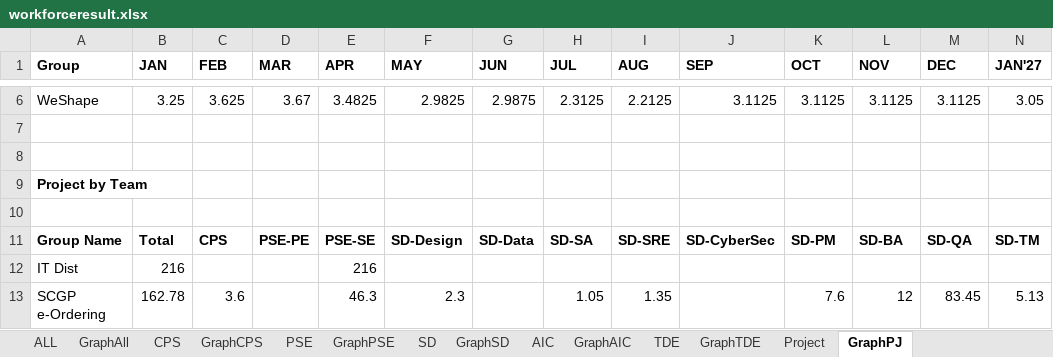
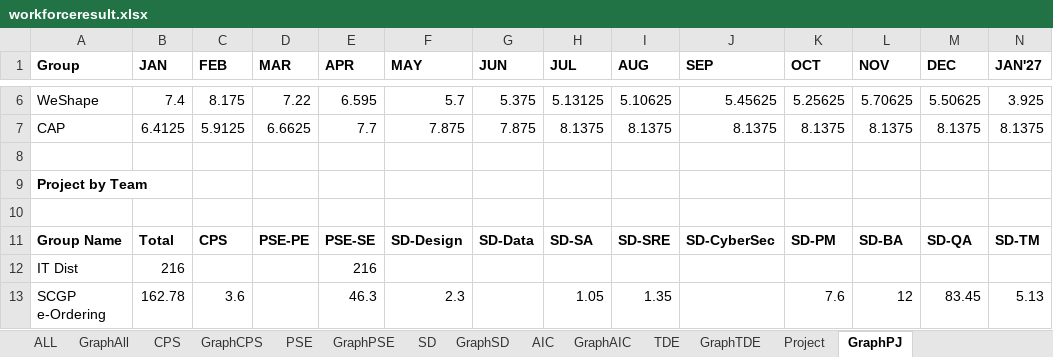
Before and after one commit to wrisr/rm-workforce, an Excel workbook: workforceresult.xlsx, sheet GraphPJ, drawn as a sheet; only a part is shown, gaps mark what is left out; values as stored, in another font and other column widths than the file's, no borders; rows hold the shown columns only; the diff covers the shown part only; the diff names each change by its address in the sheet, - before the commit and + after, or states it on an @@ line.

```diff
--- a/workforceresult.xlsx (sheet GraphPJ)
+++ b/workforceresult.xlsx (sheet GraphPJ)
-B6 (JAN): 3.25
+B6 (JAN): 7.4
-C6 (FEB): 3.625
+C6 (FEB): 8.175
-D6 (MAR): 3.67
+D6 (MAR): 7.22
-E6 (APR): 3.4825
+E6 (APR): 6.595
-F6 (MAY): 2.9825
+F6 (MAY): 5.7
-G6 (JUN): 2.9875
+G6 (JUN): 5.375
-H6 (JUL): 2.3125
+H6 (JUL): 5.13125
-I6 (AUG): 2.2125
+I6 (AUG): 5.10625
-J6 (SEP): 3.1125
+J6 (SEP): 5.45625
-K6 (OCT): 3.1125
+K6 (OCT): 5.25625
-L6 (NOV): 3.1125
+L6 (NOV): 5.70625
-M6 (DEC): 3.1125
+M6 (DEC): 5.50625
-N6 (JAN'27): 3.05
+N6 (JAN'27): 3.925
-row 7: (empty)
+row 7: CAP | 6.4125 | 5.9125 | 6.6625 | 7.7 | 7.875 | 7.875 | 8.1375 | 8.1375 | 8.1375 | 8.1375 | 8.1375 | 8.1375 | 8.1375
```
Also changed, not shown: 8 added rows and 63 edited cells elsewhere in this sheet, sheet Project.
